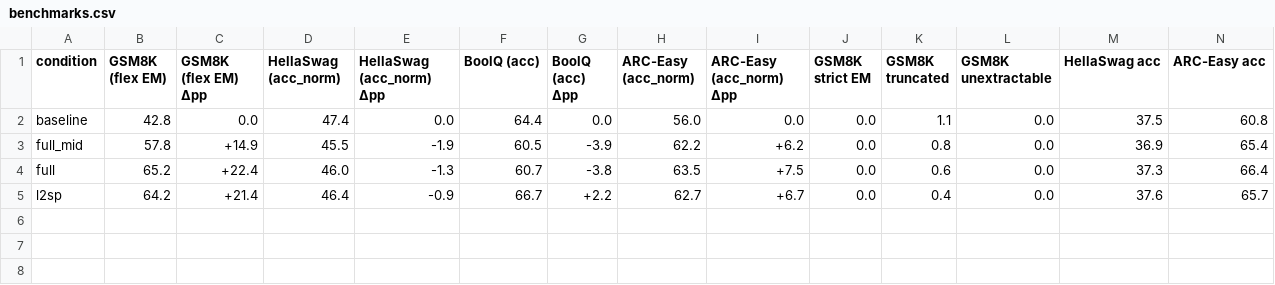
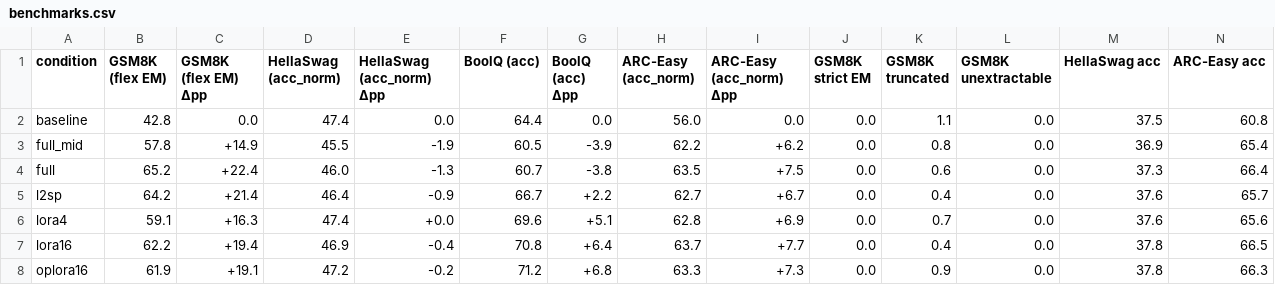
Before and after one commit to mardyweb/atml-pa3, a CSV file: results/task1/tables/benchmarks.csv, drawn as a sheet; the diff names each change by its address in the sheet, - before the commit and + after, or states it on an @@ line.

```diff
--- a/results/task1/tables/benchmarks.csv
+++ b/results/task1/tables/benchmarks.csv
+row 6: lora4 | 59.1 | +16.3 | 47.4 | +0.0 | 69.6 | +5.1 | 62.8 | +6.9 | 0.0 | 0.7 | 0.0 | 37.6 | 65.6
+row 7: lora16 | 62.2 | +19.4 | 46.9 | -0.4 | 70.8 | +6.4 | 63.7 | +7.7 | 0.0 | 0.4 | 0.0 | 37.8 | 66.5
+row 8: oplora16 | 61.9 | +19.1 | 47.2 | -0.2 | 71.2 | +6.8 | 63.3 | +7.3 | 0.0 | 0.9 | 0.0 | 37.8 | 66.3
```
Also changed, not shown: results/task1/tables/diagnostics.csv, results/task1/tables/resources.csv, 14 other files.
